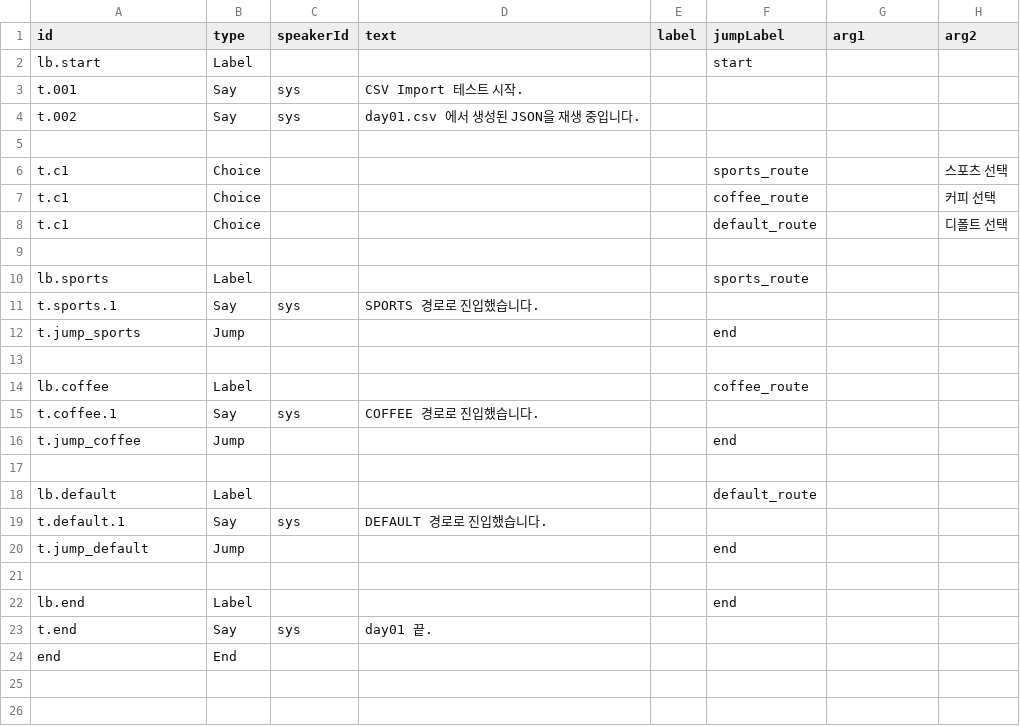
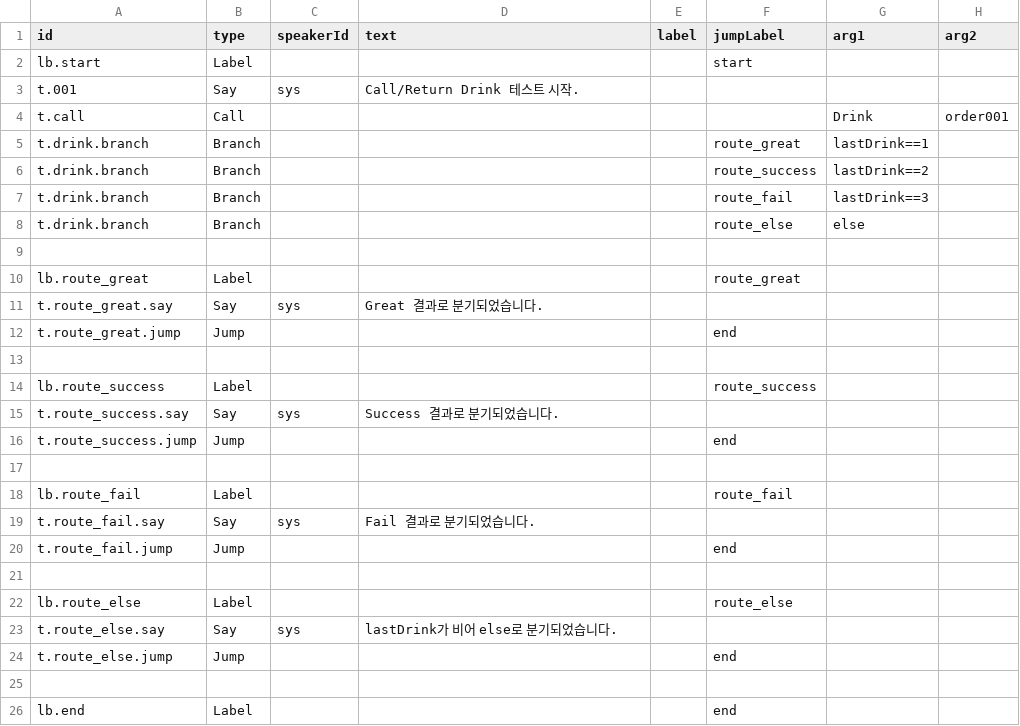
Before and after one commit to TEZIEL/PPP, a CSV file: Assets/Apps/BLUE/Data/VN/day01.csv, drawn as a sheet; only a part is shown; the shorter side is filled out with more unchanged rows.

Commit message:
Promote Drink flow to Call/Return external mode

```diff
--- a/Assets/Apps/BLUE/Data/VN/day01.csv
+++ b/Assets/Apps/BLUE/Data/VN/day01.csv
@@ -2,20 +2,24 @@ id,type,speakerId,text,label,jumpLabel,arg1,arg2
 lb.start,Label,,,,start,,
-t.001,Say,sys,CSV Import 테스트 시작.,,,,
-t.002,Say,sys,day01.csv 에서 생성된 JSON을 재생 중입니다.,,,,
+t.001,Say,sys,Call/Return Drink 테스트 시작.,,,,
+t.call,Call,,,,,Drink,order001
+t.drink.branch,Branch,,,,route_great,lastDrink==1,
+t.drink.branch,Branch,,,,route_success,lastDrink==2,
+t.drink.branch,Branch,,,,route_fail,lastDrink==3,
+t.drink.branch,Branch,,,,route_else,else,
 
-t.c1,Choice,,,,sports_route,,스포츠 선택
-t.c1,Choice,,,,coffee_route,,커피 선택
-t.c1,Choice,,,,default_route,,디폴트 선택
+lb.route_great,Label,,,,route_great,,
+t.route_great.say,Say,sys,Great 결과로 분기되었습니다.,,,,
+t.route_great.jump,Jump,,,,end,,
 
-lb.sports,Label,,,,sports_route,,
-t.sports.1,Say,sys,SPORTS 경로로 진입했습니다.,,,,
-t.jump_sports,Jump,,,,end,,
+lb.route_success,Label,,,,route_success,,
+t.route_success.say,Say,sys,Success 결과로 분기되었습니다.,,,,
+t.route_success.jump,Jump,,,,end,,
 
-lb.coffee,Label,,,,coffee_route,,
-t.coffee.1,Say,sys,COFFEE 경로로 진입했습니다.,,,,
-t.jump_coffee,Jump,,,,end,,
+lb.route_fail,Label,,,,route_fail,,
+t.route_fail.say,Say,sys,Fail 결과로 분기되었습니다.,,,,
+t.route_fail.jump,Jump,,,,end,,
 
-lb.default,Label,,,,default_route,,
-t.default.1,Say,sys,DEFAULT 경로로 진입했습니다.,,,,
-t.jump_default,Jump,,,,end,,
+lb.route_else,Label,,,,route_else,,
+t.route_else.say,Say,sys,lastDrink가 비어 else로 분기되었습니다.,,,,
+t.route_else.jump,Jump,,,,end,,
 
```
Also changed, not shown: 11 other files.
